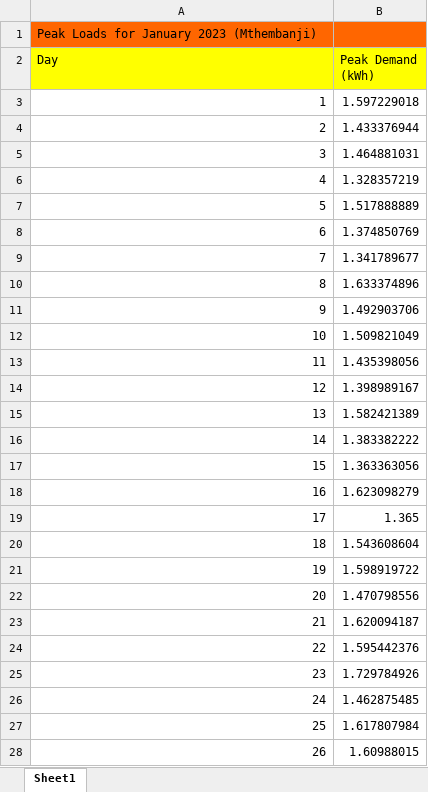
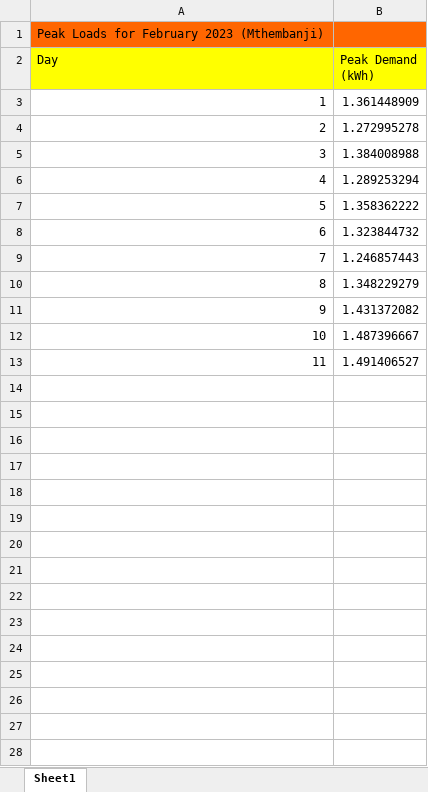
Before and after one commit to ItsAAR0N/VIP4SD-Microgrid-Dashboard, an Excel workbook: Peaks_Month.xlsx, sheet Sheet1, drawn as a sheet; only a part is shown; values as stored, in another font and other column widths than the file's, no borders; the diff covers the shown part only; the diff names each change by its address in the sheet, - before the commit and + after, or states it on an @@ line.

```diff
--- a/Peaks_Month.xlsx (sheet Sheet1)
+++ b/Peaks_Month.xlsx (sheet Sheet1)
@@ column A (Day) renumbered in row 1 @@
-B3 (Peak Demand (kWh)): 1.597229018
+B3 (Peak Demand (kWh)): 1.361448909
-B4 (Peak Demand (kWh)): 1.433376944
+B4 (Peak Demand (kWh)): 1.272995278
-B5 (Peak Demand (kWh)): 1.464881031
+B5 (Peak Demand (kWh)): 1.384008988
-B6 (Peak Demand (kWh)): 1.328357219
+B6 (Peak Demand (kWh)): 1.289253294
-B7 (Peak Demand (kWh)): 1.517888889
+B7 (Peak Demand (kWh)): 1.358362222
-B8 (Peak Demand (kWh)): 1.374850769
+B8 (Peak Demand (kWh)): 1.323844732
-B9 (Peak Demand (kWh)): 1.341789677
+B9 (Peak Demand (kWh)): 1.246857443
-B10 (Peak Demand (kWh)): 1.633374896
+B10 (Peak Demand (kWh)): 1.348229279
-B11 (Peak Demand (kWh)): 1.492903706
+B11 (Peak Demand (kWh)): 1.431372082
-B12 (Peak Demand (kWh)): 1.509821049
+B12 (Peak Demand (kWh)): 1.487396667
-B13 (Peak Demand (kWh)): 1.435398056
+B13 (Peak Demand (kWh)): 1.491406527
-row 14: 12 | 1.398989167
-row 15: 13 | 1.582421389
-row 16: 14 | 1.383382222
-row 17: 15 | 1.363363056
-row 18: 16 | 1.623098279
-row 19: 17 | 1.365
-row 20: 18 | 1.543608604
-row 21: 19 | 1.598919722
-row 22: 20 | 1.470798556
-row 23: 21 | 1.620094187
-row 24: 22 | 1.595442376
-row 25: 23 | 1.729784926
-row 26: 24 | 1.462875485
-row 27: 25 | 1.617807984
-row 28: 26 | 1.60988015
```
Also changed, not shown: 5 removed rows elsewhere in this sheet, Consumption_Range.xlsx, Generation_Day.xlsx, 6 other files.
